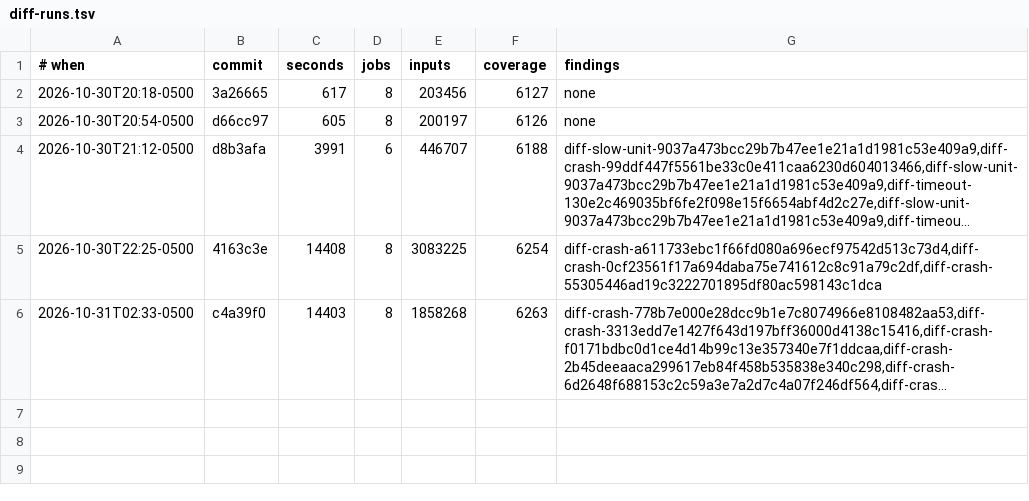
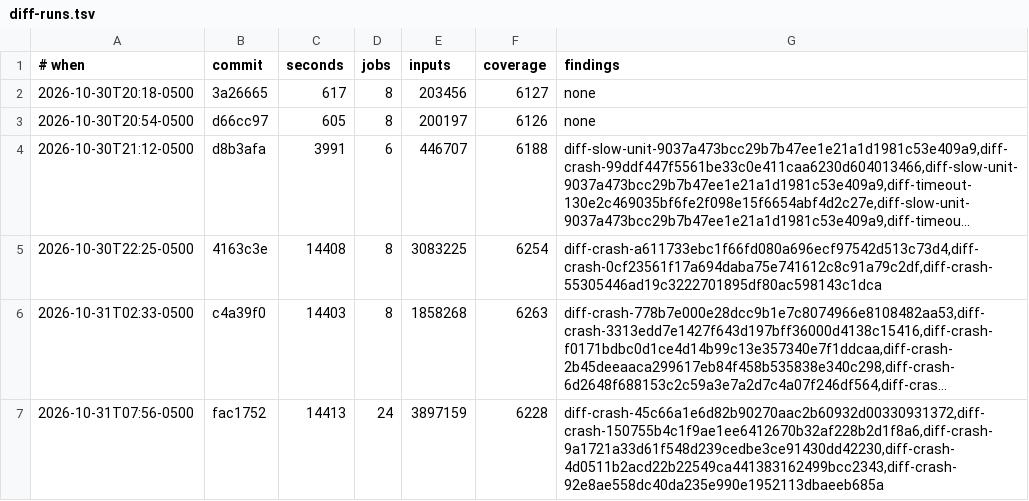
Before and after one commit to gilramir/puritty, a TSV file: corpus/fuzz/diff-runs.tsv, drawn as a sheet; long unchanged cells end in …; the diff names each change by its address in the sheet, - before the commit and + after, or states it on an @@ line.

```diff
--- a/corpus/fuzz/diff-runs.tsv
+++ b/corpus/fuzz/diff-runs.tsv
+row 7: 2026-10-31T07:56-0500 | fac1752 | 14413 | 24 | 3897159 | 6228 | diff-crash-45c66a1e6d82b90270aac2b60932d00330931372,diff-crash-150755b4c1f9ae1ee6412670b32af228b2d1f8a6,diff-crash-9a1721a33d61f548d239cedbe3ce91430dd42230,diff-crash-4d0511b2acd22b22549ca441383162499bcc2343,diff-crash-92e8ae558dc40da235e990e1952113dbaeeb685a
```
Also changed, not shown: 8 other files.
